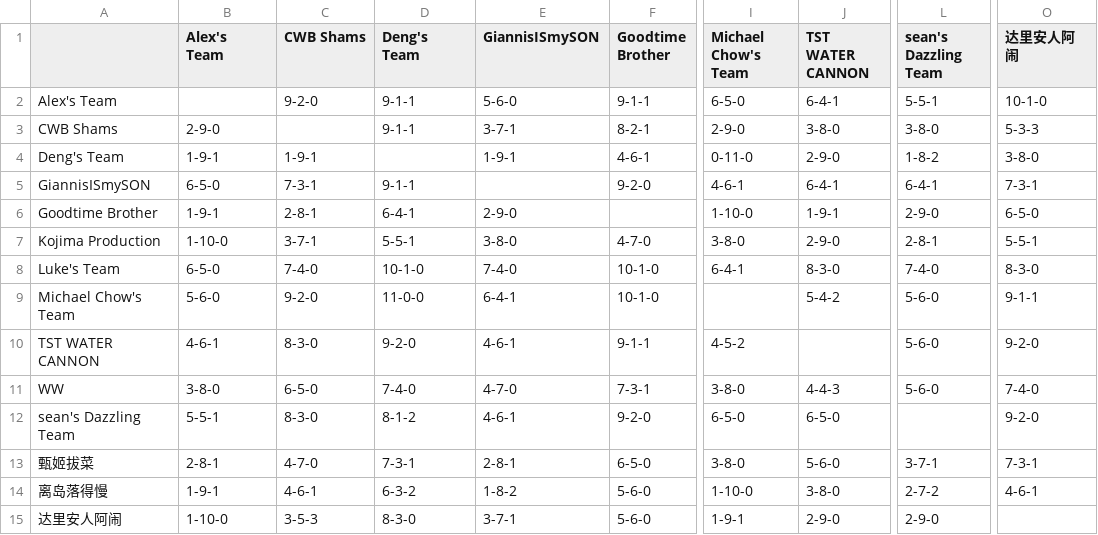
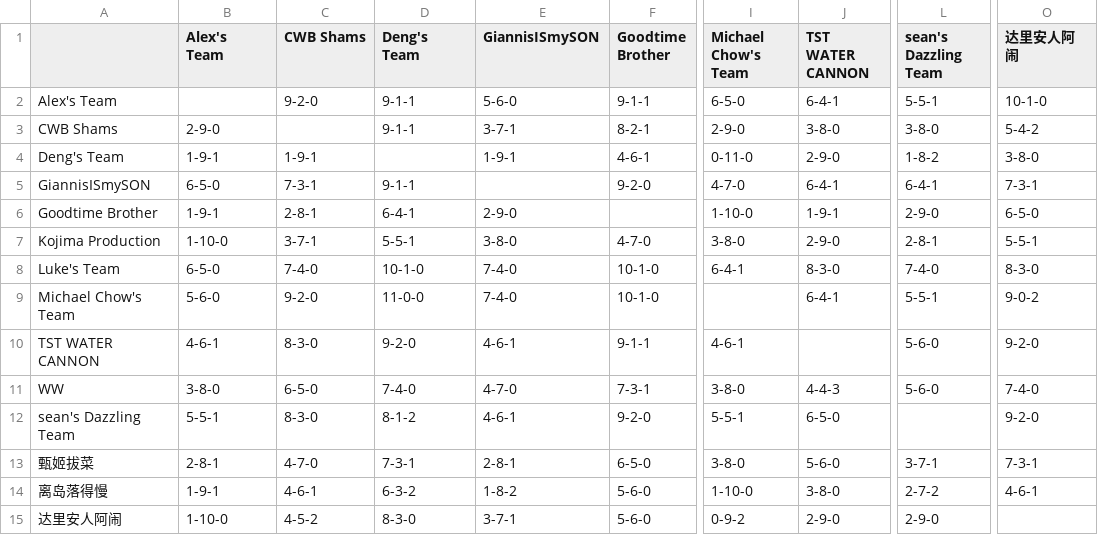
Before and after one commit to williamww19/fantasy, a CSV file: data/league_24138/weekly_summary/week_12.csv, drawn as a sheet; only a part is shown, gaps mark what is left out; the diff names each change by its address in the sheet, - before the commit and + after, or states it on an @@ line.

```diff
--- a/data/league_24138/weekly_summary/week_12.csv
+++ b/data/league_24138/weekly_summary/week_12.csv
-O3 (达里安人阿闹): 5-3-3
+O3 (达里安人阿闹): 5-4-2
-I5 (Michael Chow's Team): 4-6-1
+I5 (Michael Chow's Team): 4-7-0
-E9 (GiannisISmySON): 6-4-1
+E9 (GiannisISmySON): 7-4-0
-J9 (TST WATER CANNON): 5-4-2
+J9 (TST WATER CANNON): 6-4-1
-L9 (sean's Dazzling Team): 5-6-0
+L9 (sean's Dazzling Team): 5-5-1
-O9 (达里安人阿闹): 9-1-1
+O9 (达里安人阿闹): 9-0-2
-I10 (Michael Chow's Team): 4-5-2
+I10 (Michael Chow's Team): 4-6-1
-I12 (Michael Chow's Team): 6-5-0
+I12 (Michael Chow's Team): 5-5-1
-C15 (CWB Shams): 3-5-3
+C15 (CWB Shams): 4-5-2
-I15 (Michael Chow's Team): 1-9-1
+I15 (Michael Chow's Team): 0-9-2
```
Also changed, not shown: data/league_24138/weekly_stats/week_12.csv, data/league_32858/weekly_stats/week_12.csv, 3 other files.
